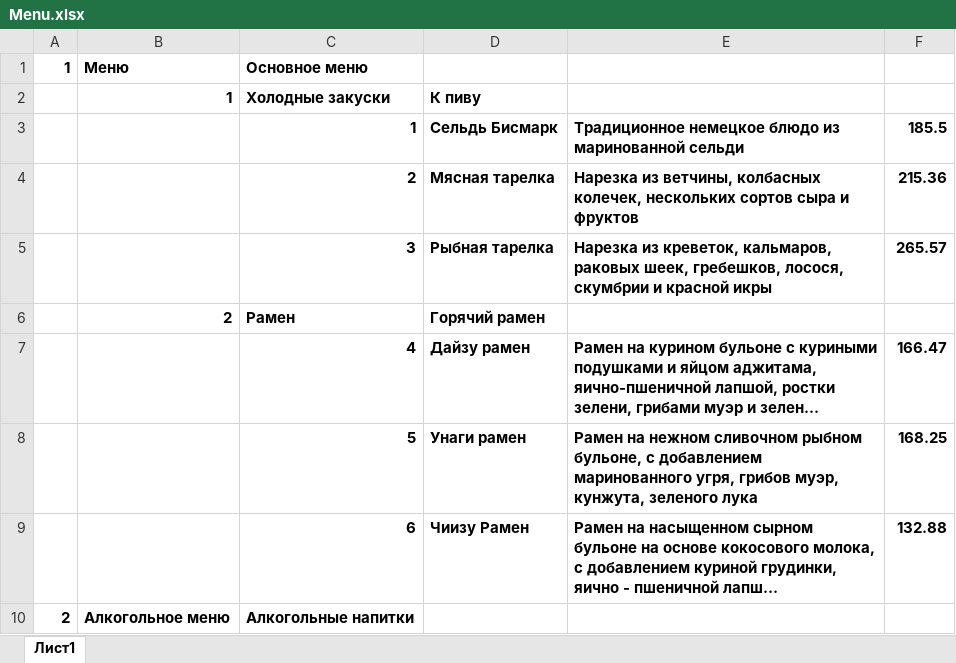
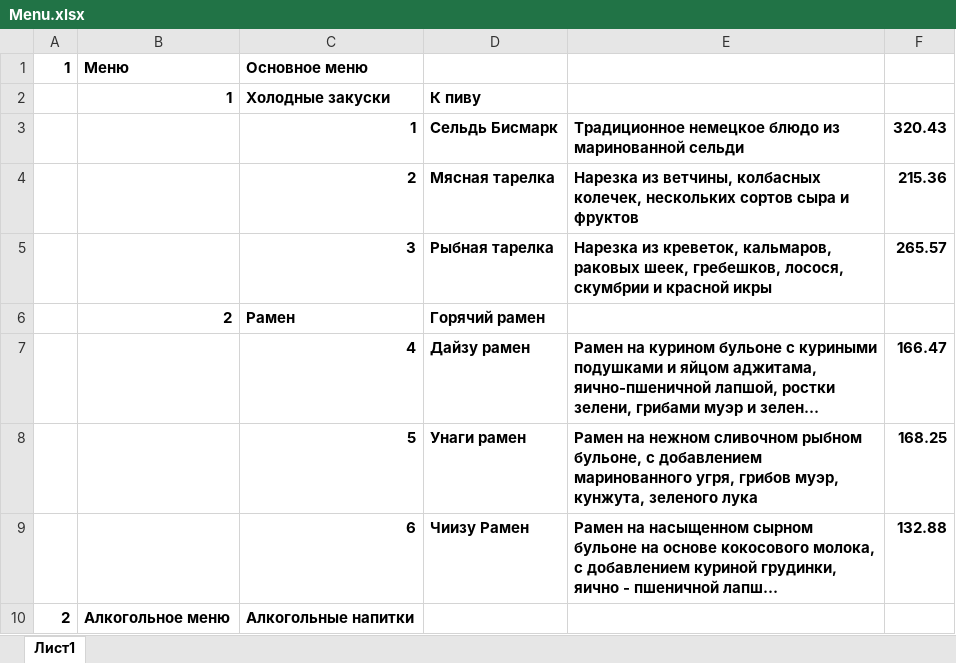
Before and after one commit to Sahadov/async_menu_app, an Excel workbook: admin/Menu.xlsx, sheet Лист1, drawn as a sheet; only a part is shown; long unchanged cells end in …; values as stored, in another font and other column widths than the file's, no borders; the diff names each change by its address in the sheet, - before the commit and + after, or states it on an @@ line.

```diff
--- a/admin/Menu.xlsx (sheet Лист1)
+++ b/admin/Menu.xlsx (sheet Лист1)
-F3: 185.5
+F3: 320.43
```
Also changed, not shown: 4 other files.
